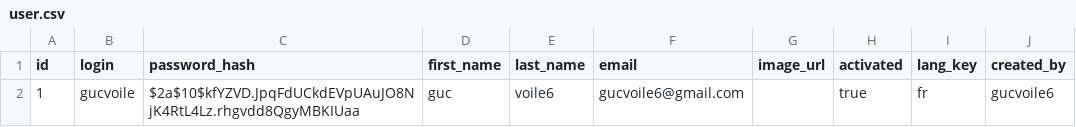
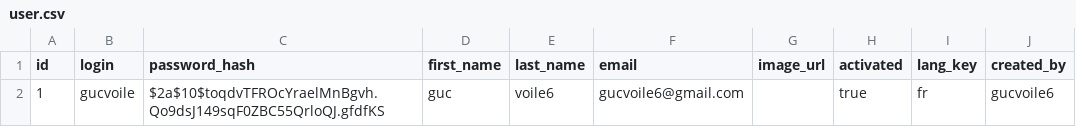
Before and after one commit to NathanDalaine/2020-2021-ECOM-INFO5-G7, a CSV file: src/main/resources/config/liquibase/data/user.csv, drawn as a sheet; only a part is shown; the diff names each change by its address in the sheet, - before the commit and + after, or states it on an @@ line.

Commit message:
changement de mot de passe gestionaire

```diff
--- a/src/main/resources/config/liquibase/data/user.csv
+++ b/src/main/resources/config/liquibase/data/user.csv
-C2 (password_hash): $2a$10$kfYZVD.JpqFdUCkdEVpUAuJO8NjK4RtL4Lz.rhgvdd8QgyMBKIUaa
+C2 (password_hash): $2a$10$toqdvTFROcYraelMnBgvh.Qo9dsJ149sqF0ZBC55QrloQJ.gfdfKS
```
